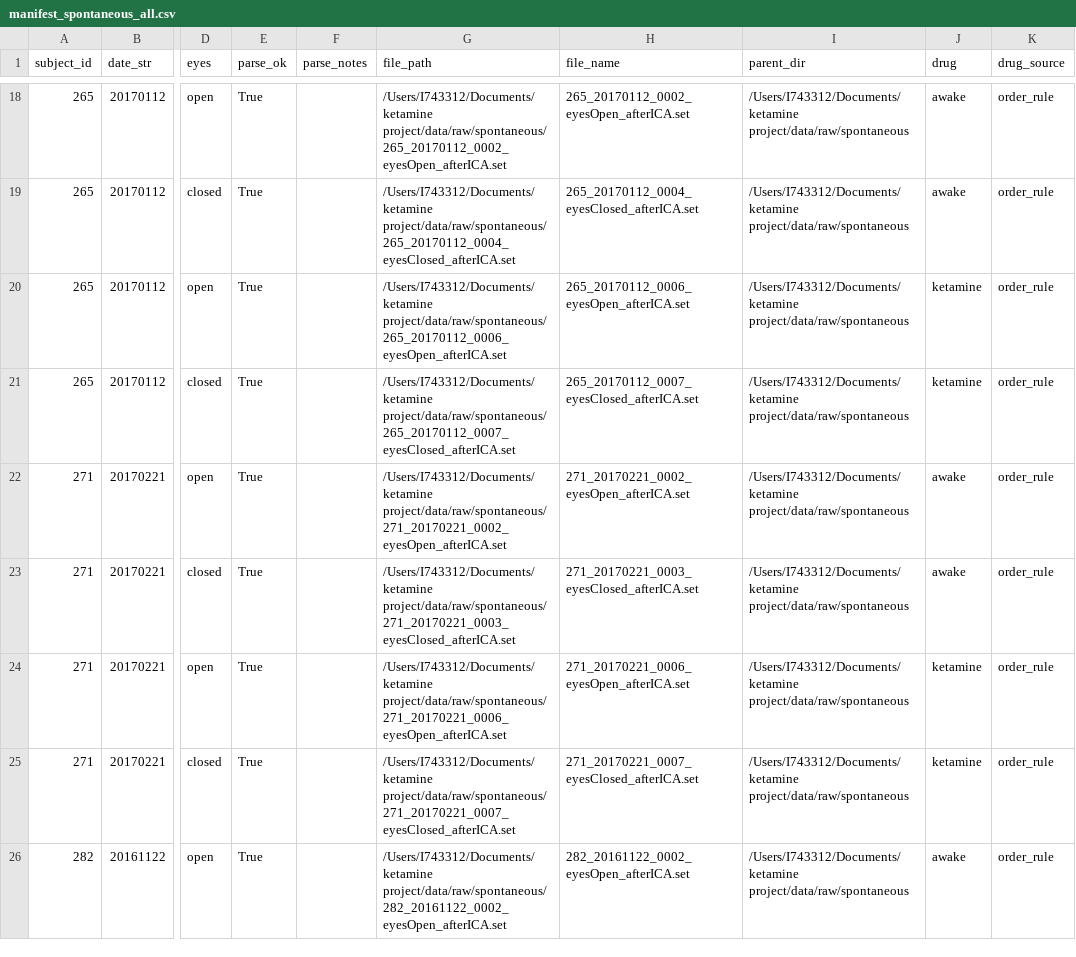
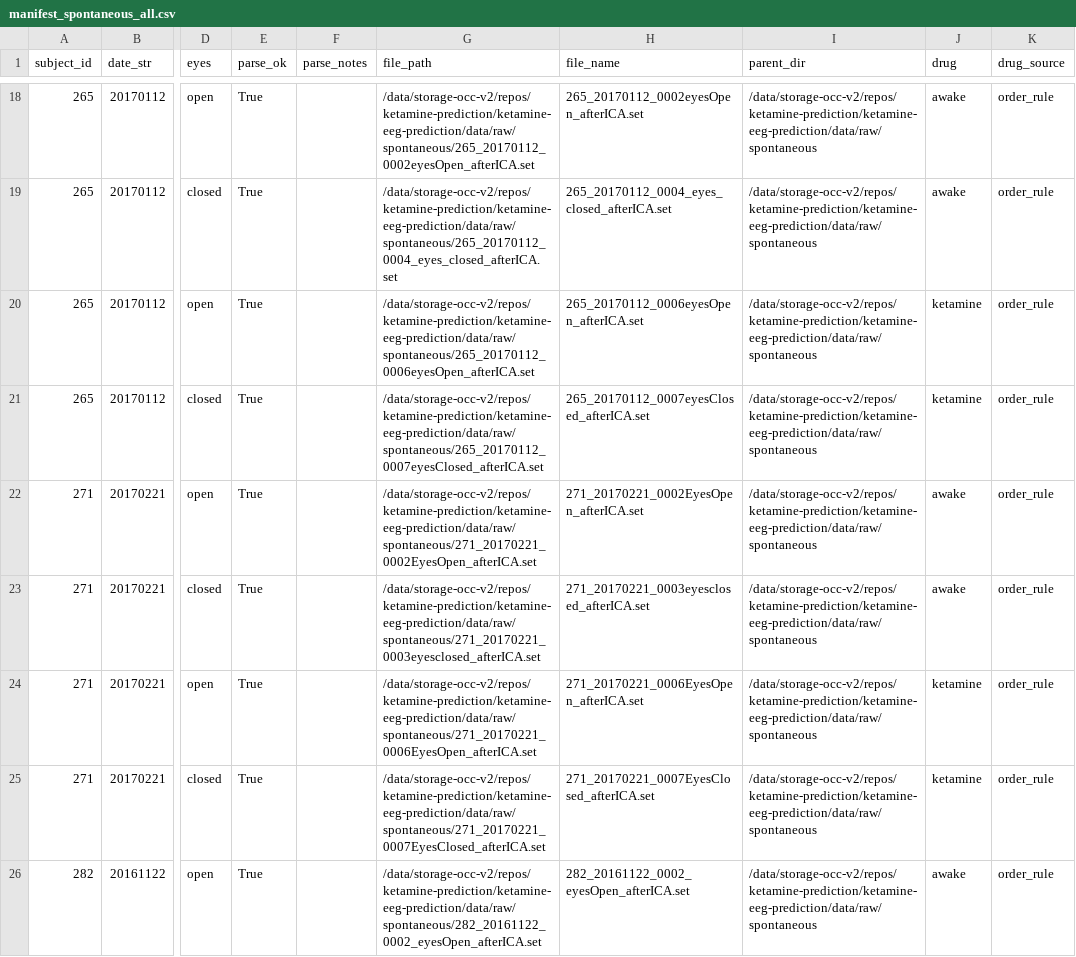
Before and after one commit to 05d762de69/ketamine-eeg-prediction, a CSV file: data/derived/manifests/manifest_spontaneous_all.csv, drawn as a sheet; only a part is shown, gaps mark what is left out; the diff covers the shown part only; the diff names each change by its address in the sheet, - before the commit and + after, or states it on an @@ line.

```diff
--- a/data/derived/manifests/manifest_spontaneous_all.csv
+++ b/data/derived/manifests/manifest_spontaneous_all.csv
-G18 (file_path): /Users/I743312/Documents/ketamine project/data/raw/spontaneous/265_20170112_0002_eyesOpen_afterICA.set
+G18 (file_path): /data/storage-occ-v2/repos/ketamine-prediction/ketamine-eeg-prediction/data/raw/spontaneous/265_20170112_0002eyesOpen_afterICA.set
-H18 (file_name): 265_20170112_0002_eyesOpen_afterICA.set
+H18 (file_name): 265_20170112_0002eyesOpen_afterICA.set
-I18:I26 (parent_dir): /Users/I743312/Documents/ketamine project/data/raw/spontaneous
+I18:I26 (parent_dir): /data/storage-occ-v2/repos/ketamine-prediction/ketamine-eeg-prediction/data/raw/spontaneous
-G19 (file_path): /Users/I743312/Documents/ketamine project/data/raw/spontaneous/265_20170112_0004_eyesClosed_afterICA.set
+G19 (file_path): /data/storage-occ-v2/repos/ketamine-prediction/ketamine-eeg-prediction/data/raw/spontaneous/265_20170112_0004_eyes_closed_afterICA.set
-H19 (file_name): 265_20170112_0004_eyesClosed_afterICA.set
+H19 (file_name): 265_20170112_0004_eyes_closed_afterICA.set
-G20 (file_path): /Users/I743312/Documents/ketamine project/data/raw/spontaneous/265_20170112_0006_eyesOpen_afterICA.set
+G20 (file_path): /data/storage-occ-v2/repos/ketamine-prediction/ketamine-eeg-prediction/data/raw/spontaneous/265_20170112_0006eyesOpen_afterICA.set
-H20 (file_name): 265_20170112_0006_eyesOpen_afterICA.set
+H20 (file_name): 265_20170112_0006eyesOpen_afterICA.set
-G21 (file_path): /Users/I743312/Documents/ketamine project/data/raw/spontaneous/265_20170112_0007_eyesClosed_afterICA.set
+G21 (file_path): /data/storage-occ-v2/repos/ketamine-prediction/ketamine-eeg-prediction/data/raw/spontaneous/265_20170112_0007eyesClosed_afterICA.set
-H21 (file_name): 265_20170112_0007_eyesClosed_afterICA.set
+H21 (file_name): 265_20170112_0007eyesClosed_afterICA.set
-G22 (file_path): /Users/I743312/Documents/ketamine project/data/raw/spontaneous/271_20170221_0002_eyesOpen_afterICA.set
+G22 (file_path): /data/storage-occ-v2/repos/ketamine-prediction/ketamine-eeg-prediction/data/raw/spontaneous/271_20170221_0002EyesOpen_afterICA.set
-H22 (file_name): 271_20170221_0002_eyesOpen_afterICA.set
+H22 (file_name): 271_20170221_0002EyesOpen_afterICA.set
-G23 (file_path): /Users/I743312/Documents/ketamine project/data/raw/spontaneous/271_20170221_0003_eyesClosed_afterICA.set
+G23 (file_path): /data/storage-occ-v2/repos/ketamine-prediction/ketamine-eeg-prediction/data/raw/spontaneous/271_20170221_0003eyesclosed_afterICA.set
-H23 (file_name): 271_20170221_0003_eyesClosed_afterICA.set
+H23 (file_name): 271_20170221_0003eyesclosed_afterICA.set
-G24 (file_path): /Users/I743312/Documents/ketamine project/data/raw/spontaneous/271_20170221_0006_eyesOpen_afterICA.set
+G24 (file_path): /data/storage-occ-v2/repos/ketamine-prediction/ketamine-eeg-prediction/data/raw/spontaneous/271_20170221_0006EyesOpen_afterICA.set
-H24 (file_name): 271_20170221_0006_eyesOpen_afterICA.set
+H24 (file_name): 271_20170221_0006EyesOpen_afterICA.set
-G25 (file_path): /Users/I743312/Documents/ketamine project/data/raw/spontaneous/271_20170221_0007_eyesClosed_afterICA.set
+G25 (file_path): /data/storage-occ-v2/repos/ketamine-prediction/ketamine-eeg-prediction/data/raw/spontaneous/271_20170221_0007EyesClosed_afterICA.set
-H25 (file_name): 271_20170221_0007_eyesClosed_afterICA.set
+H25 (file_name): 271_20170221_0007EyesClosed_afterICA.set
-G26 (file_path): /Users/I743312/Documents/ketamine project/data/raw/spontaneous/282_20161122_0002_eyesOpen_afterICA.set
+G26 (file_path): /data/storage-occ-v2/repos/ketamine-prediction/ketamine-eeg-prediction/data/raw/spontaneous/282_20161122_0002_eyesOpen_afterICA.set
```
Also changed, not shown: 89 edited cells elsewhere in this file, data/derived/manifests/manifest_spontaneous_validated.csv, 51 other files.
